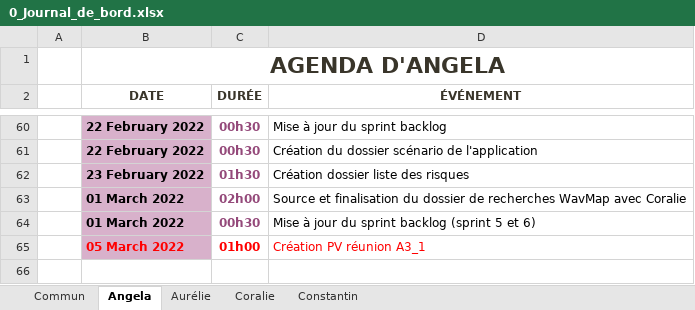
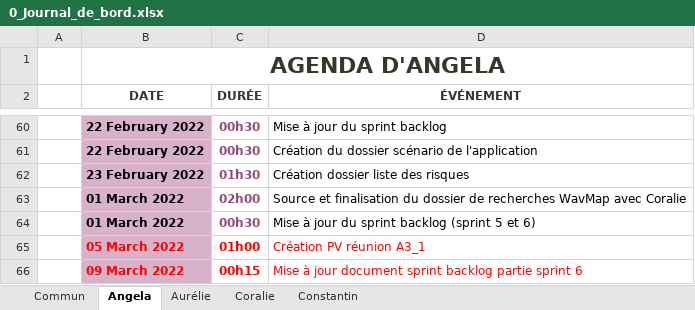
Before and after one commit to ConstantinHrrmn/WavContact, an Excel workbook: Documents/0_Journal_de_bord.xlsx, sheet Angela, drawn as a sheet; only a part is shown, gaps mark what is left out; values as stored, in another font and other column widths than the file's, no borders; table styles not drawn; the diff names each change by its address in the sheet, - before the commit and + after, or states it on an @@ line.

Commit message:
Update 0_Journal_de_bord.xlsx

```diff
--- a/Documents/0_Journal_de_bord.xlsx (sheet Angela)
+++ b/Documents/0_Journal_de_bord.xlsx (sheet Angela)
+row 66:  | 09 March 2022 | 00h15 | Mise à jour document sprint backlog partie sprint 6
```
